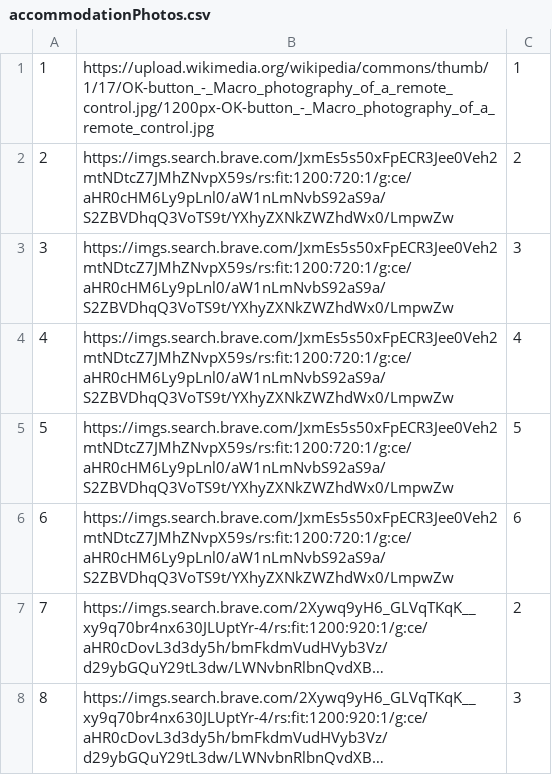
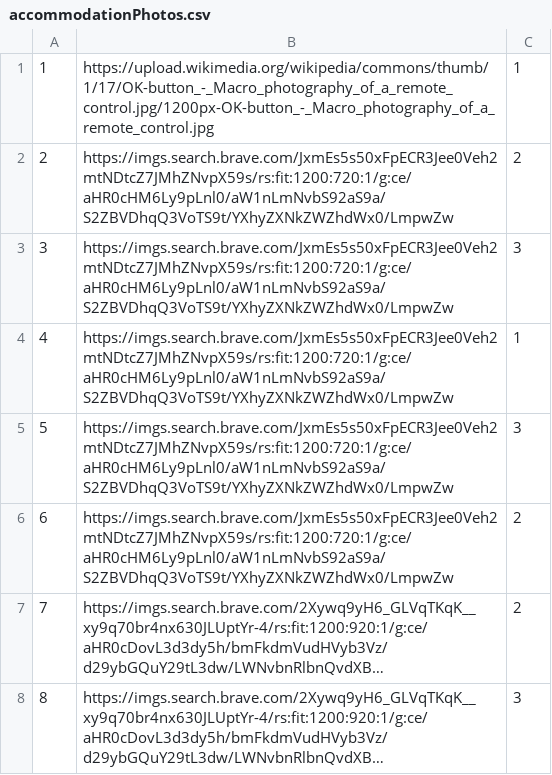
Before and after one commit to marko-nikolic01/travel-agency, a CSV file: TravelAgency/TravelAgency/Resources/Data/accommodationPhotos.csv, drawn as a sheet; long unchanged cells end in …; the diff names each change by its address in the sheet, - before the commit and + after, or states it on an @@ line.

Commit message:
Added service for accommodation/owner rating

```diff
--- a/TravelAgency/TravelAgency/Resources/Data/accommodationPhotos.csv
+++ b/TravelAgency/TravelAgency/Resources/Data/accommodationPhotos.csv
-C4: 4
+C4: 1
-C5: 5
+C5: 3
-C6: 6
+C6: 2
```
Also changed, not shown: TravelAgency/TravelAgency/Resources/Data/users.csv, 12 other files.
